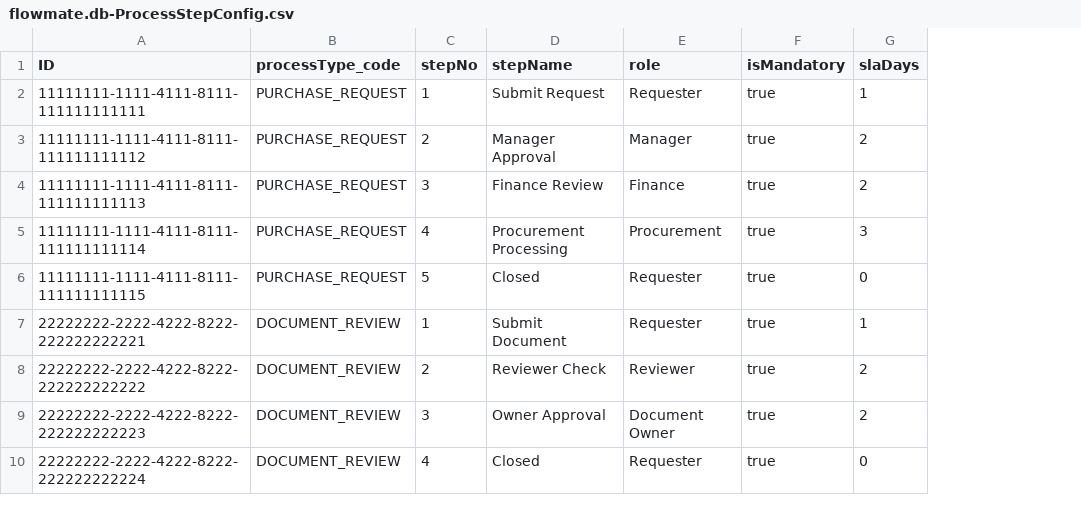
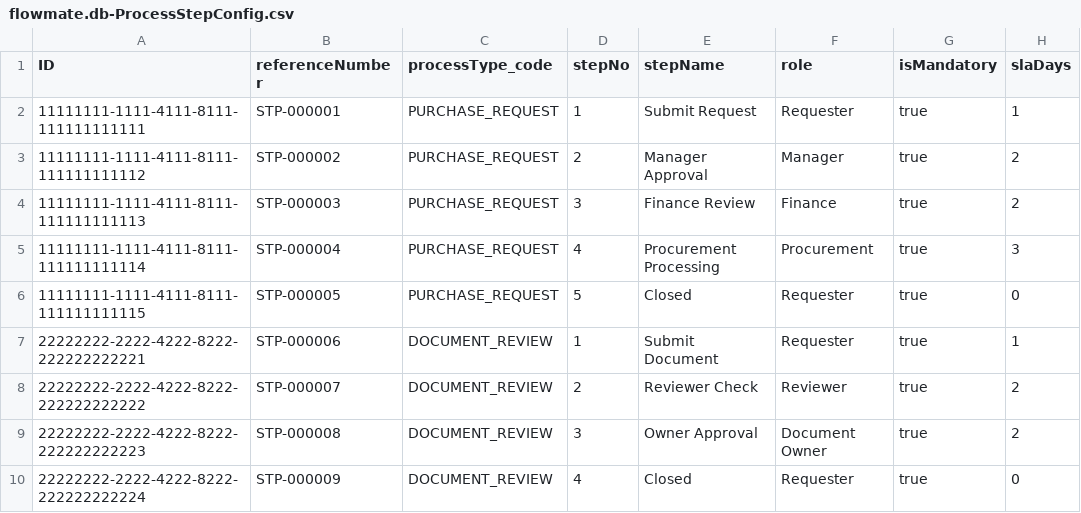
Before and after one commit to abasu1996/CAPM, a CSV file: flowmate/db/data/flowmate.db-ProcessStepConfig.csv, drawn as a sheet; only a part is shown; the diff names each change by its address in the sheet, - before the commit and + after, or states it on an @@ line.

```diff
--- a/flowmate/db/data/flowmate.db-ProcessStepConfig.csv
+++ b/flowmate/db/data/flowmate.db-ProcessStepConfig.csv
+column B (referenceNumber), rows 2-10: STP-000001 | STP-000002 | STP-000003 | STP-000004 | STP-000005 | STP-000006 | STP-000007 | STP-000008 | STP-000009
```
Also changed, not shown: flowmate/db/data/flowmate.db-Users.csv, 24 other files.
